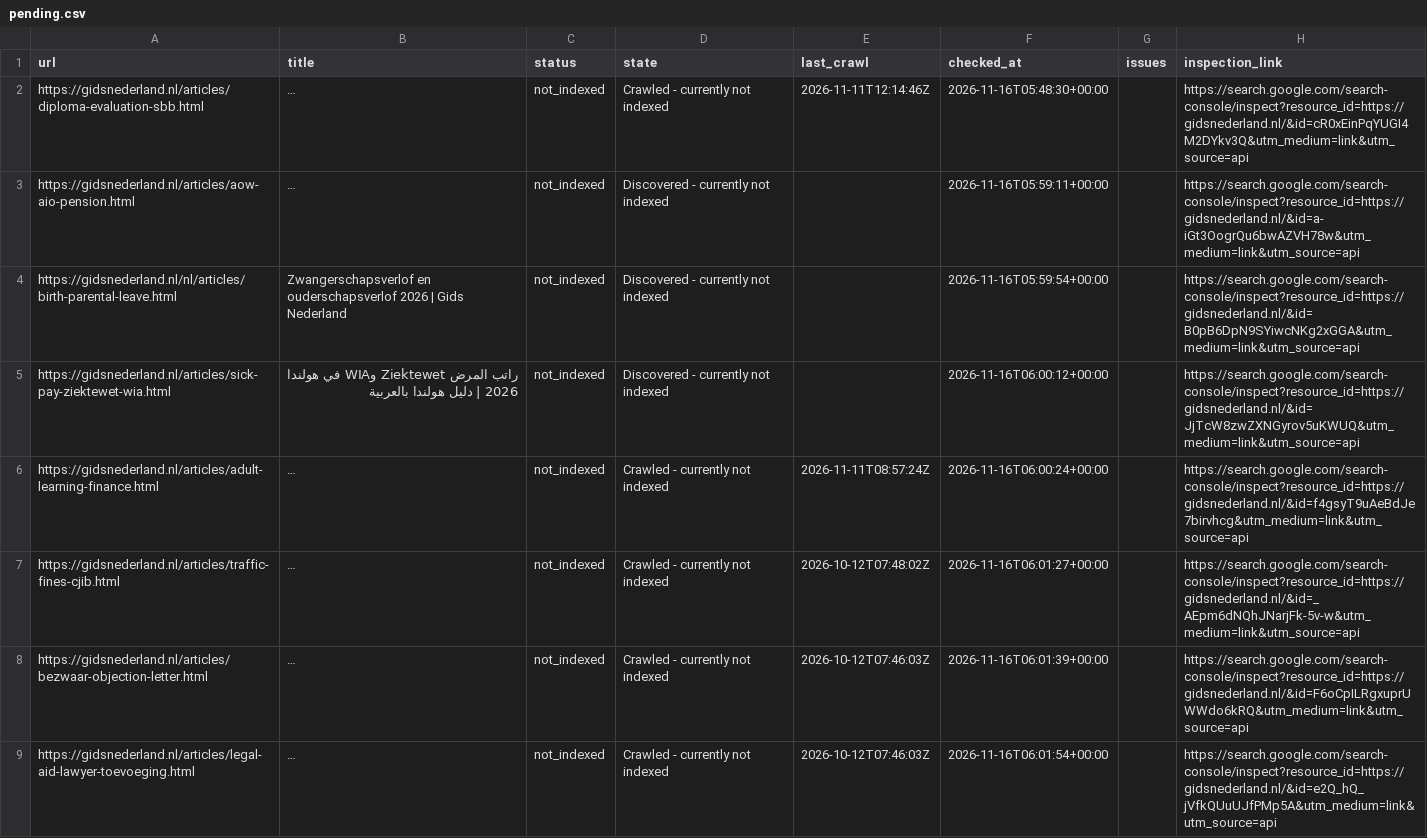
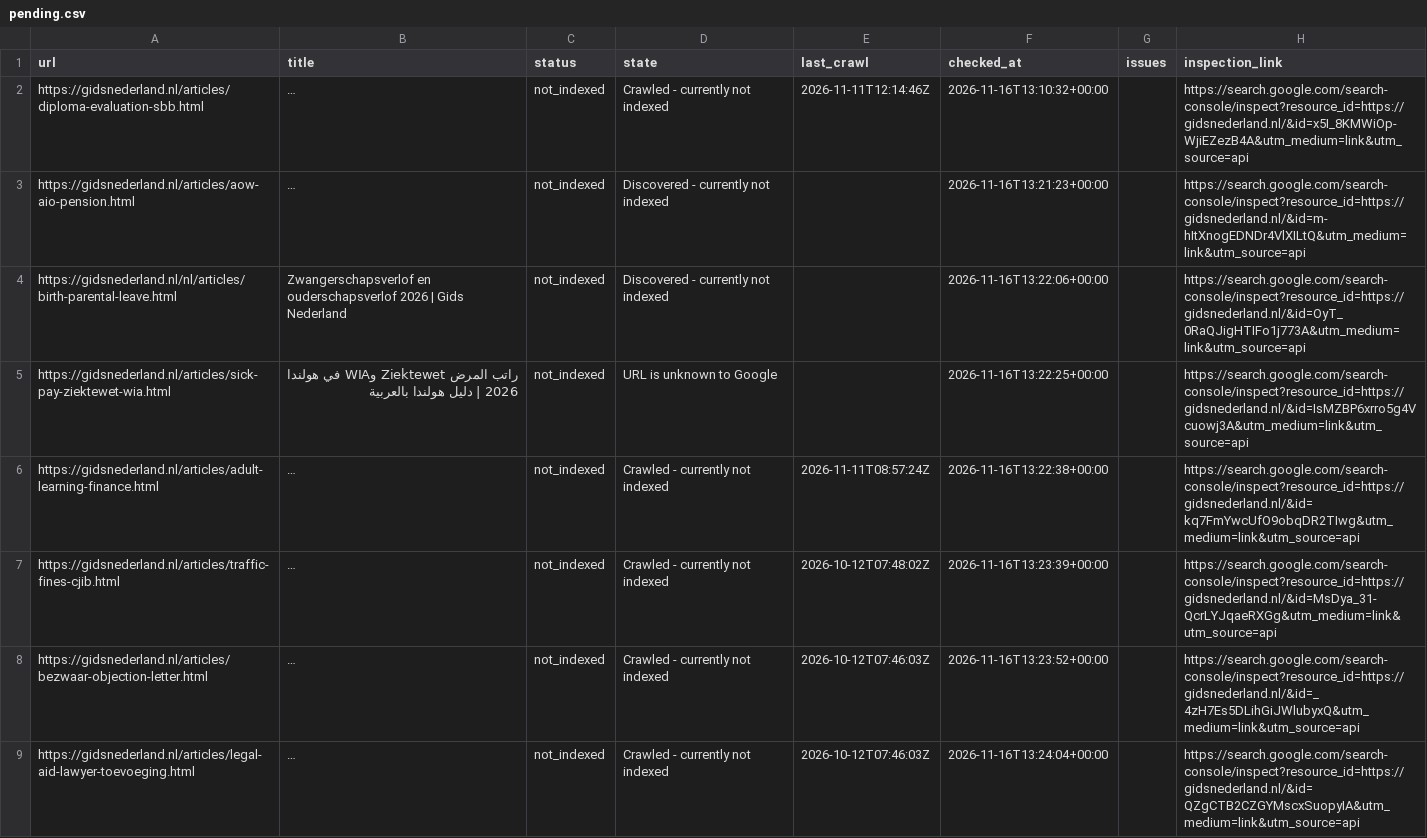
Before and after one commit to a-alzoubi-07-11/a-alzoubi-07-11.github.io, a CSV file: docs/indexing/pending.csv, drawn as a sheet; only a part is shown; long unchanged cells end in …; the diff covers the shown part only; the diff names each change by its address in the sheet, - before the commit and + after, or states it on an @@ line.

Commit message:
Google indexing: update status and submission progress

```diff
--- a/docs/indexing/pending.csv
+++ b/docs/indexing/pending.csv
-F2 (checked_at): 2026-11-16T05:48:30+00:00
+F2 (checked_at): 2026-11-16T13:10:32+00:00
-H2 (inspection_link): https://search.google.com/search-console/inspect?resource_id=https://gidsnederland.nl/&id=cR0xEinPqYUGI4M2DYkv3Q&utm_medium=link&utm_source=api
+H2 (inspection_link): https://search.google.com/search-console/inspect?resource_id=https://gidsnederland.nl/&id=x5I_8KMWiOp-WjiEZezB4A&utm_medium=link&utm_source=api
-F3 (checked_at): 2026-11-16T05:59:11+00:00
+F3 (checked_at): 2026-11-16T13:21:23+00:00
-H3 (inspection_link): https://search.google.com/search-console/inspect?resource_id=https://gidsnederland.nl/&id=a-iGt3OogrQu6bwAZVH78w&utm_medium=link&utm_source=api
+H3 (inspection_link): https://search.google.com/search-console/inspect?resource_id=https://gidsnederland.nl/&id=m-hItXnogEDNDr4VlXILtQ&utm_medium=link&utm_source=api
-F4 (checked_at): 2026-11-16T05:59:54+00:00
+F4 (checked_at): 2026-11-16T13:22:06+00:00
-H4 (inspection_link): https://search.google.com/search-console/inspect?resource_id=https://gidsnederland.nl/&id=B0pB6DpN9SYiwcNKg2xGGA&utm_medium=link&utm_source=api
+H4 (inspection_link): https://search.google.com/search-console/inspect?resource_id=https://gidsnederland.nl/&id=OyT_0RaQJigHTIFo1j773A&utm_medium=link&utm_source=api
-D5 (state): Discovered - currently not indexed
+D5 (state): URL is unknown to Google
-F5 (checked_at): 2026-11-16T06:00:12+00:00
+F5 (checked_at): 2026-11-16T13:22:25+00:00
-H5 (inspection_link): https://search.google.com/search-console/inspect?resource_id=https://gidsnederland.nl/&id=JjTcW8zwZXNGyrov5uKWUQ&utm_medium=link&utm_source=api
+H5 (inspection_link): https://search.google.com/search-console/inspect?resource_id=https://gidsnederland.nl/&id=IsMZBP6xrro5g4Vcuowj3A&utm_medium=link&utm_source=api
-F6 (checked_at): 2026-11-16T06:00:24+00:00
+F6 (checked_at): 2026-11-16T13:22:38+00:00
-H6 (inspection_link): https://search.google.com/search-console/inspect?resource_id=https://gidsnederland.nl/&id=f4gsyT9uAeBdJe7birvhcg&utm_medium=link&utm_source=api
+H6 (inspection_link): https://search.google.com/search-console/inspect?resource_id=https://gidsnederland.nl/&id=kq7FmYwcUfO9obqDR2TIwg&utm_medium=link&utm_source=api
-F7 (checked_at): 2026-11-16T06:01:27+00:00
+F7 (checked_at): 2026-11-16T13:23:39+00:00
-H7 (inspection_link): https://search.google.com/search-console/inspect?resource_id=https://gidsnederland.nl/&id=_AEpm6dNQhJNarjFk-5v-w&utm_medium=link&utm_source=api
+H7 (inspection_link): https://search.google.com/search-console/inspect?resource_id=https://gidsnederland.nl/&id=MsDya_31-QcrLYJqaeRXGg&utm_medium=link&utm_source=api
-F8 (checked_at): 2026-11-16T06:01:39+00:00
+F8 (checked_at): 2026-11-16T13:23:52+00:00
-H8 (inspection_link): https://search.google.com/search-console/inspect?resource_id=https://gidsnederland.nl/&id=F6oCpILRgxuprUWWdo6kRQ&utm_medium=link&utm_source=api
+H8 (inspection_link): https://search.google.com/search-console/inspect?resource_id=https://gidsnederland.nl/&id=_4zH7Es5DLihGiJWlubyxQ&utm_medium=link&utm_source=api
-F9 (checked_at): 2026-11-16T06:01:54+00:00
+F9 (checked_at): 2026-11-16T13:24:04+00:00
-H9 (inspection_link): https://search.google.com/search-console/inspect?resource_id=https://gidsnederland.nl/&id=e2Q_hQ_jVfkQUuUJfPMp5A&utm_medium=link&utm_source=api
+H9 (inspection_link): https://search.google.com/search-console/inspect?resource_id=https://gidsnederland.nl/&id=QZgCTB2CZGYMscxSuopyIA&utm_medium=link&utm_source=api
```
Also changed, not shown: 55 edited cells elsewhere in this file, 3 other files.
